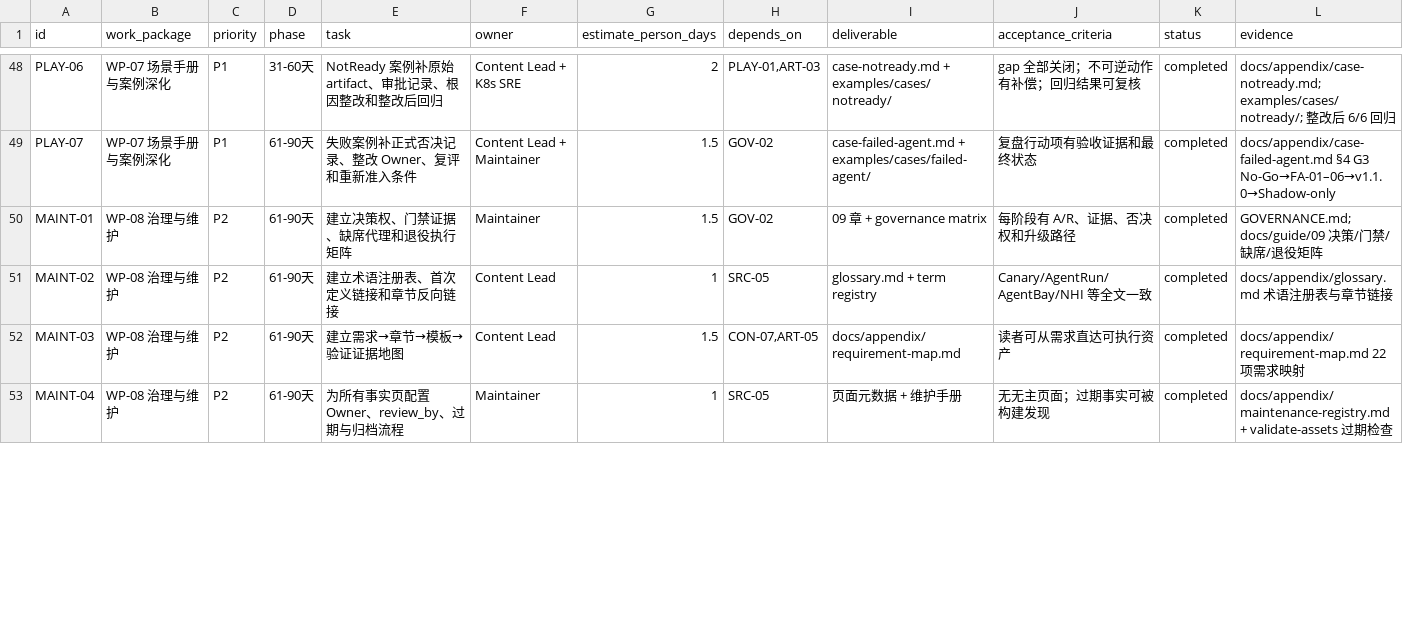
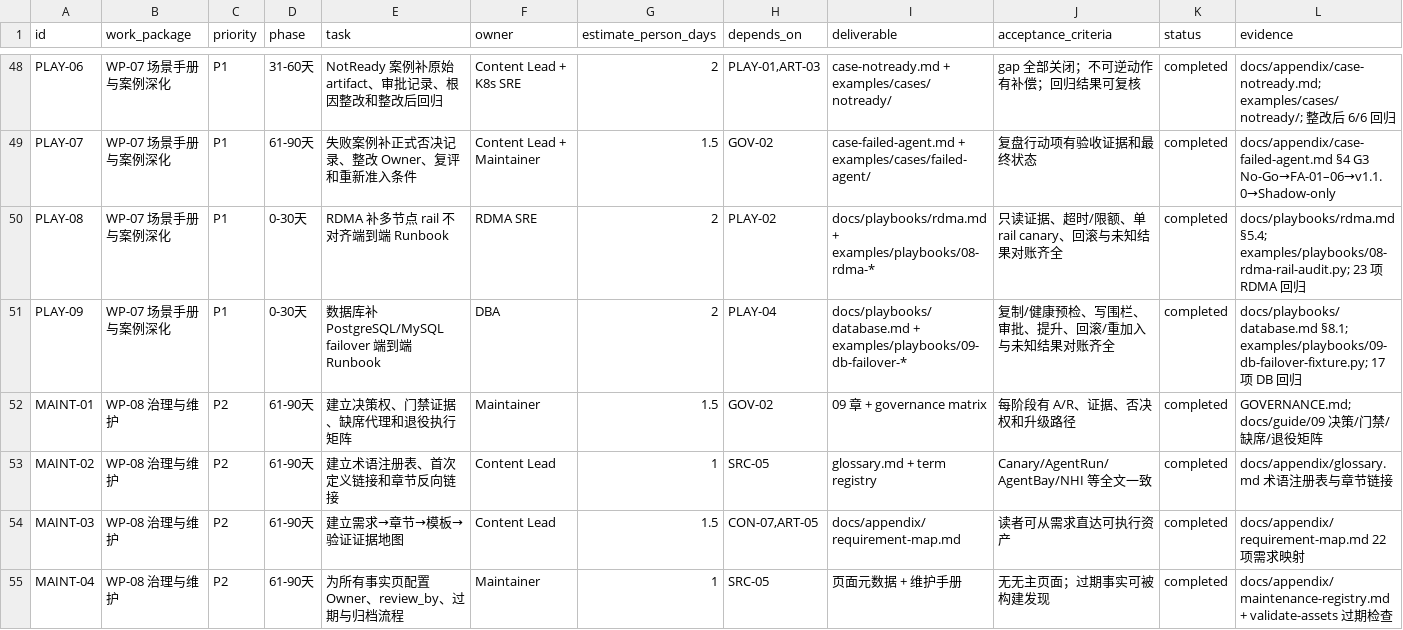
Before and after one commit to ai-guru-global/the-ops-agent-book, a CSV file: reports/improvement-backlog.csv, drawn as a sheet; only a part is shown, gaps mark what is left out; the diff covers the shown part only.

Commit message:
feat: add RDMA rail and database failover runbooks
Add synthetic read-only evidence collectors, immutable approval plans, single-rail and zero-RPO failover gates, rollback/rejoin rules, unknown-outcome reconciliation, and 47 offline regression checks.

```diff
--- a/reports/improvement-backlog.csv
+++ b/reports/improvement-backlog.csv
@@ -49,2 +49,4 @@ PLAY-06,WP-07 场景手册与案例深化,P1,31-60天,NotReady 案例补原始 a
 PLAY-07,WP-07 场景手册与案例深化,P1,61-90天,失败案例补正式否决记录、整改 Owner、复评和重新准入条件,Content Lead + Maintainer,1.5,GOV-02,case-failed-agent.md + examples/cases/failed-agent/,复盘行动项有验收证据和最终状态,completed,docs/appendix/case-failed-agent.md §4 G3 No-Go→FA-01–06→v1.1.0→Shadow-only
+PLAY-08,WP-07 场景手册与案例深化,P1,0-30天,RDMA 补多节点 rail 不对齐端到端 Runbook,RDMA SRE,2,PLAY-02,docs/playbooks/rdma.md + examples/playbooks/08-rdma-*,只读证据、超时/限额、单 rail canary、回滚与未知结果对账齐全,completed,docs/playbooks/rdma.md §5.4; examples/playbooks/08-rdma-rail-audit.py; 23 项 RDMA 回归
+PLAY-09,WP-07 场景手册与案例深化,P1,0-30天,数据库补 PostgreSQL/MySQL failover 端到端 Runbook,DBA,2,PLAY-04,docs/playbooks/database.md + examples/playbooks/09-db-failover-*,复制/健康预检、写围栏、审批、提升、回滚/重加入与未知结果对账齐全,completed,docs/playbooks/database.md §8.1; examples/playbooks/09-db-failover-fixture.py; 17 项 DB 回归
 MAINT-01,WP-08 治理与维护,P2,61-90天,建立决策权、门禁证据、缺席代理和退役执行矩阵,Maintainer,1.5,GOV-02,09 章 + governance matrix,每阶段有 A/R、证据、否决权和升级路径,completed,GOVERNANCE.md; docs/guide/09 决策/门禁/缺席/退役矩阵
```
Also changed, not shown: 3 edited cells elsewhere in this file, 21 other files.
